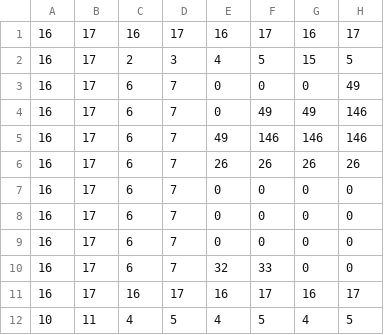
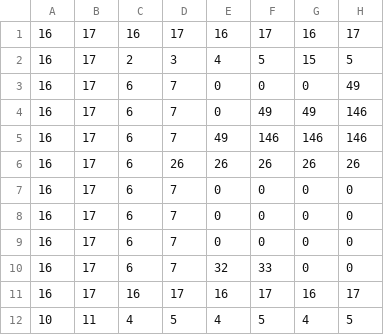
Before and after one commit to godlikemouse/atari-1200xl-asm, a CSV file: dungeoneer/art/tiled/level1_map.map.csv, drawn as a sheet; only a part is shown; the diff names each change by its address in the sheet, - before the commit and + after, or states it on an @@ line.

```diff
--- a/dungeoneer/art/tiled/level1_map.map.csv
+++ b/dungeoneer/art/tiled/level1_map.map.csv
-D6: 7
+D6: 26
```
Also changed, not shown: dungeoneer/art/tiled/level1_map.intro.csv, 15 other files.
